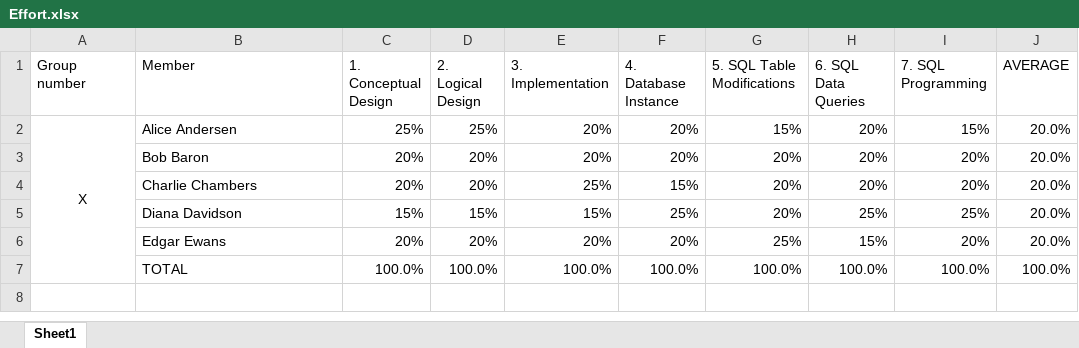
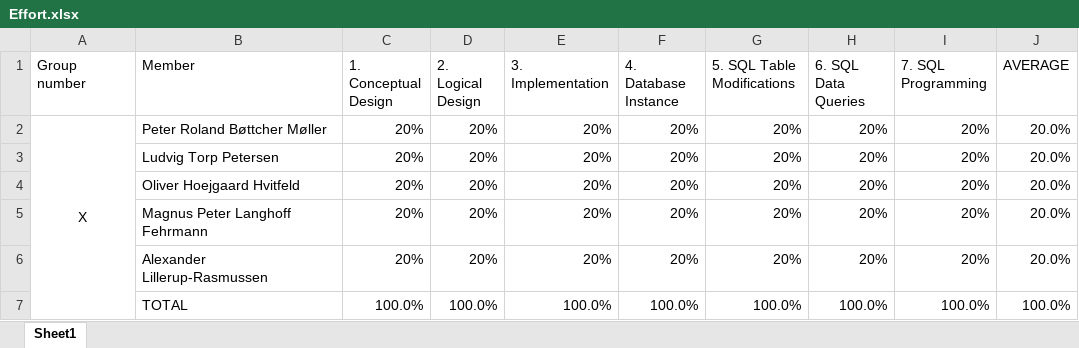
Before and after one commit to CheatInNeed/08_MoviBus, an Excel workbook: Effort.xlsx, sheet Sheet1, drawn as a sheet; values as stored, in another font and other column widths than the file's, no borders; conditional formats not drawn; removed rows and columns are numbered as before the commit, all else as after; the diff names each change by its address in the sheet, - before the commit and + after, or states it on an @@ line.

Commit message:
Effort

```diff
--- a/Effort.xlsx (sheet Sheet1)
+++ b/Effort.xlsx (sheet Sheet1)
-B2 (Member): Alice Andersen
+B2 (Member): Peter Roland Bøttcher Møller
-C2 (1. Conceptual Design): 25%
+C2 (1. Conceptual Design): 20%
-D2 (2. Logical Design): 25%
+D2 (2. Logical Design): 20%
-G2 (5. SQL Table Modifications): 15%
+G2 (5. SQL Table Modifications): 20%
-I2 (7. SQL Programming): 15%
+I2 (7. SQL Programming): 20%
-B3 (Member): Bob Baron
+B3 (Member): Ludvig Torp Petersen
+row 4:  | Oliver Hoejgaard Hvitfeld | 20% | 20% | 20% | 20% | 20% | 20% | 20% | 20.0%
-B5 (Member): Charlie Chambers
+B5 (Member): Magnus Peter Langhoff Fehrmann
-E5 (3. Implementation): 25%
+E5 (3. Implementation): 20%
-F5 (4. Database Instance): 15%
+F5 (4. Database Instance): 20%
-row 5:  | Diana Davidson | 15% | 15% | 15% | 25% | 20% | 25% | 25% | 20.0%
-B6 (Member): Edgar Ewans
+B6 (Member): Alexander Lillerup-Rasmussen
-G6 (5. SQL Table Modifications): 25%
+G6 (5. SQL Table Modifications): 20%
-H6 (6. SQL Data Queries): 15%
+H6 (6. SQL Data Queries): 20%
```
Also changed, not shown: formulas that keep their value.
